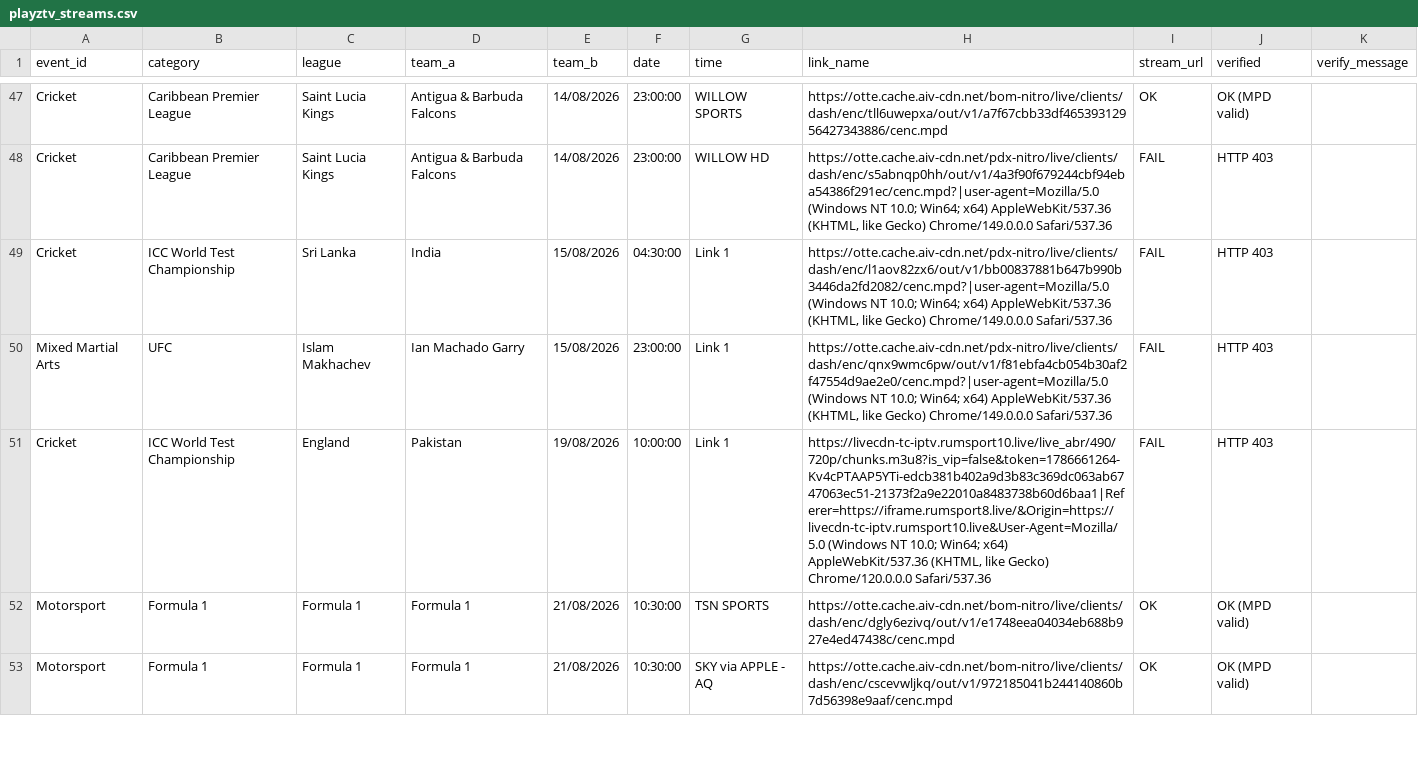
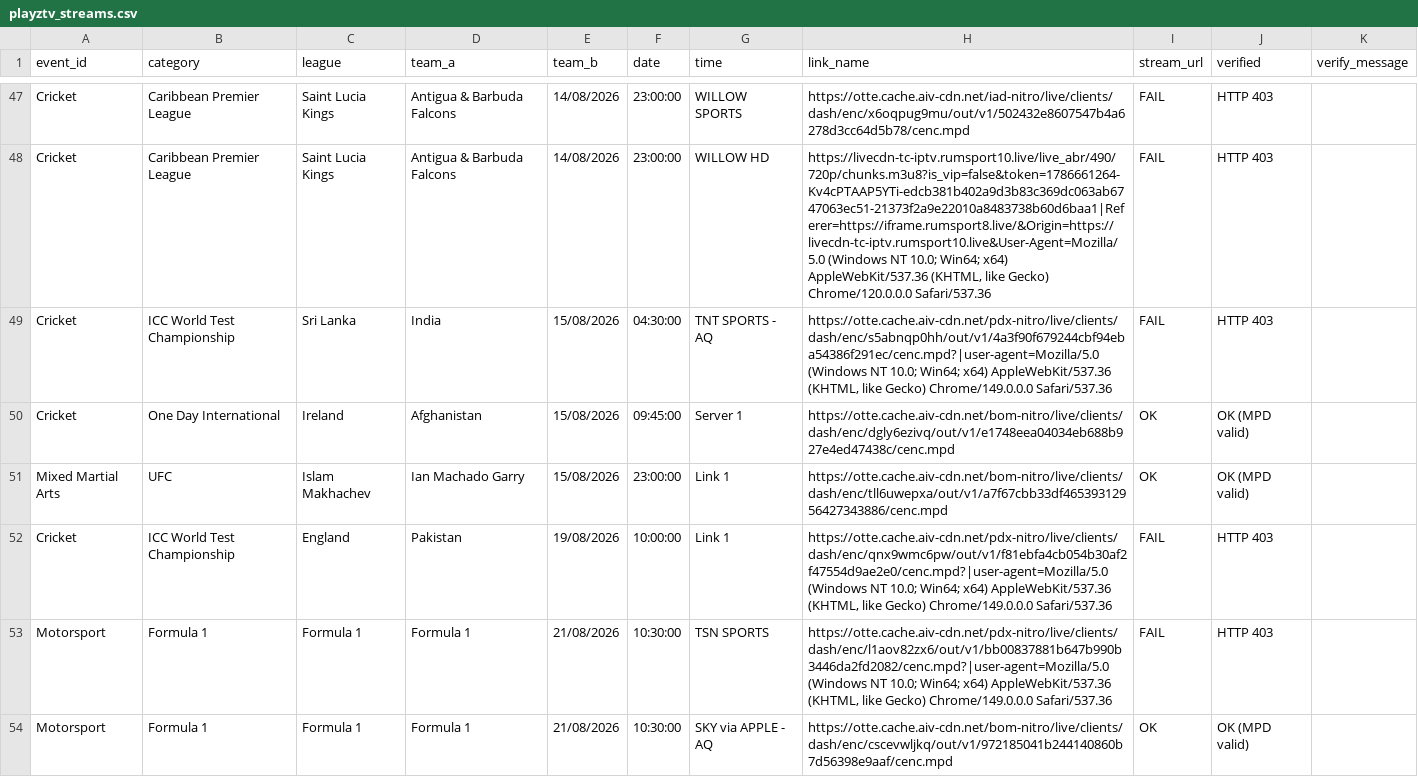
Before and after one commit to khadembd/playztv-playlist, a CSV file: output/playztv_streams.csv, drawn as a sheet; only a part is shown, gaps mark what is left out; the diff covers the shown part only.

```diff
--- a/output/playztv_streams.csv
+++ b/output/playztv_streams.csv
@@ -47,7 +47,8 @@ event_id,category,league,team_a,team_b,date,time,link_name,stream_url,verified,v
-"Cricket","Caribbean Premier League","Saint Lucia Kings","Antigua & Barbuda Falcons","14/08/2026","23:00:00","WILLOW SPORTS","https://otte.cache.aiv-cdn.net/bom-nitro/live/clients/dash/enc/tll6uwepxa/out/v1/a7f67cbb33df46539312956427343886/cenc.mpd","OK","OK (MPD valid)"
-"Cricket","Caribbean Premier League","Saint Lucia Kings","Antigua & Barbuda Falcons","14/08/2026","23:00:00","WILLOW HD","https://otte.cache.aiv-cdn.net/pdx-nitro/live/clients/dash/enc/s5abnqp0hh/out/v1/4a3f90f679244cbf94eba54386f291ec/cenc.mpd?|user-agent=Mozilla/5.0 (Windows NT 10.0; Win64; x64) AppleWebKit/537.36 (KHTML, like Gecko) Chrome/149.0.0.0 Safari/537.36","FAIL","HTTP 403"
-"Cricket","ICC World Test Championship","Sri Lanka","India","15/08/2026","04:30:00","Link 1","https://otte.cache.aiv-cdn.net/pdx-nitro/live/clients/dash/enc/l1aov82zx6/out/v1/bb00837881b647b990b3446da2fd2082/cenc.mpd?|user-agent=Mozilla/5.0 (Windows NT 10.0; Win64; x64) AppleWebKit/537.36 (KHTML, like Gecko) Chrome/149.0.0.0 Safari/537.36","FAIL","HTTP 403"
-"Mixed Martial Arts","UFC","Islam Makhachev","Ian Machado Garry","15/08/2026","23:00:00","Link 1","https://otte.cache.aiv-cdn.net/pdx-nitro/live/clients/dash/enc/qnx9wmc6pw/out/v1/f81ebfa4cb054b30af2f47554d9ae2e0/cenc.mpd?|user-agent=Mozilla/5.0 (Windows NT 10.0; Win64; x64) AppleWebKit/537.36 (KHTML, like Gecko) Chrome/149.0.0.0 Safari/537.36","FAIL","HTTP 403"
-"Cricket","ICC World Test Championship","England","Pakistan","19/08/2026","10:00:00","Link 1","https://livecdn-tc-iptv.rumsport10.live/live_abr/490/720p/chunks.m3u8?is_vip=false&token=1786661264-Kv4cPTAAP5YTi-edcb381b402a9d3b83c369dc063ab6747063ec51-21373f2a9e22010a8483738b60d6baa1|Referer=https://iframe.rumsport8.live/&Origin=https://livecdn-tc-iptv.rumsport10.live&User-Agent=Mozilla/5.0 (Windows NT 10.0; Win64; x64) AppleWebKit/537.36 (KHTML, like Gecko) Chrome/120.0.0.0 Safari/537.36","FAIL","HTTP 403"
-"Motorsport","Formula 1","Formula 1","Formula 1","21/08/2026","10:30:00","TSN SPORTS ","https://otte.cache.aiv-cdn.net/bom-nitro/live/clients/dash/enc/dgly6ezivq/out/v1/e1748eea04034eb688b927e4ed47438c/cenc.mpd","OK","OK (MPD valid)"
+"Cricket","Caribbean Premier League","Saint Lucia Kings","Antigua & Barbuda Falcons","14/08/2026","23:00:00","WILLOW SPORTS","https://otte.cache.aiv-cdn.net/iad-nitro/live/clients/dash/enc/x6oqpug9mu/out/v1/502432e8607547b4a6278d3cc64d5b78/cenc.mpd","FAIL","HTTP 403"
+"Cricket","Caribbean Premier League","Saint Lucia Kings","Antigua & Barbuda Falcons","14/08/2026","23:00:00","WILLOW HD","https://livecdn-tc-iptv.rumsport10.live/live_abr/490/720p/chunks.m3u8?is_vip=false&token=1786661264-Kv4cPTAAP5YTi-edcb381b402a9d3b83c369dc063ab6747063ec51-21373f2a9e22010a8483738b60d6baa1|Referer=https://iframe.rumsport8.live/&Origin=https://livecdn-tc-iptv.rumsport10.live&User-Agent=Mozilla/5.0 (Windows NT 10.0; Win64; x64) AppleWebKit/537.36 (KHTML, like Gecko) Chrome/120.0.0.0 Safari/537.36","FAIL","HTTP 403"
+"Cricket","ICC World Test Championship","Sri Lanka","India","15/08/2026","04:30:00","TNT SPORTS - AQ ","https://otte.cache.aiv-cdn.net/pdx-nitro/live/clients/dash/enc/s5abnqp0hh/out/v1/4a3f90f679244cbf94eba54386f291ec/cenc.mpd?|user-agent=Mozilla/5.0 (Windows NT 10.0; Win64; x64) AppleWebKit/537.36 (KHTML, like Gecko) Chrome/149.0.0.0 Safari/537.36","FAIL","HTTP 403"
+"Cricket","One Day International","Ireland","Afghanistan","15/08/2026","09:45:00","Server 1","https://otte.cache.aiv-cdn.net/bom-nitro/live/clients/dash/enc/dgly6ezivq/out/v1/e1748eea04034eb688b927e4ed47438c/cenc.mpd","OK","OK (MPD valid)"
+"Mixed Martial Arts","UFC","Islam Makhachev","Ian Machado Garry","15/08/2026","23:00:00","Link 1","https://otte.cache.aiv-cdn.net/bom-nitro/live/clients/dash/enc/tll6uwepxa/out/v1/a7f67cbb33df46539312956427343886/cenc.mpd","OK","OK (MPD valid)"
+"Cricket","ICC World Test Championship","England","Pakistan","19/08/2026","10:00:00","Link 1","https://otte.cache.aiv-cdn.net/pdx-nitro/live/clients/dash/enc/qnx9wmc6pw/out/v1/f81ebfa4cb054b30af2f47554d9ae2e0/cenc.mpd?|user-agent=Mozilla/5.0 (Windows NT 10.0; Win64; x64) AppleWebKit/537.36 (KHTML, like Gecko) Chrome/149.0.0.0 Safari/537.36","FAIL","HTTP 403"
+"Motorsport","Formula 1","Formula 1","Formula 1","21/08/2026","10:30:00","TSN SPORTS ","https://otte.cache.aiv-cdn.net/pdx-nitro/live/clients/dash/enc/l1aov82zx6/out/v1/bb00837881b647b990b3446da2fd2082/cenc.mpd?|user-agent=Mozilla/5.0 (Windows NT 10.0; Win64; x64) AppleWebKit/537.36 (KHTML, like Gecko) Chrome/149.0.0.0 Safari/537.36","FAIL","HTTP 403"
 "Motorsport","Formula 1","Formula 1","Formula 1","21/08/2026","10:30:00","SKY via APPLE - AQ","https://otte.cache.aiv-cdn.net/bom-nitro/live/clients/dash/enc/cscevwljkq/out/v1/972185041b244140860b7d56398e9aaf/cenc.mpd","OK","OK (MPD valid)"
```
Also changed, not shown: 1 added row, 1 removed row and 100 edited cells elsewhere in this file, 9 other files.
